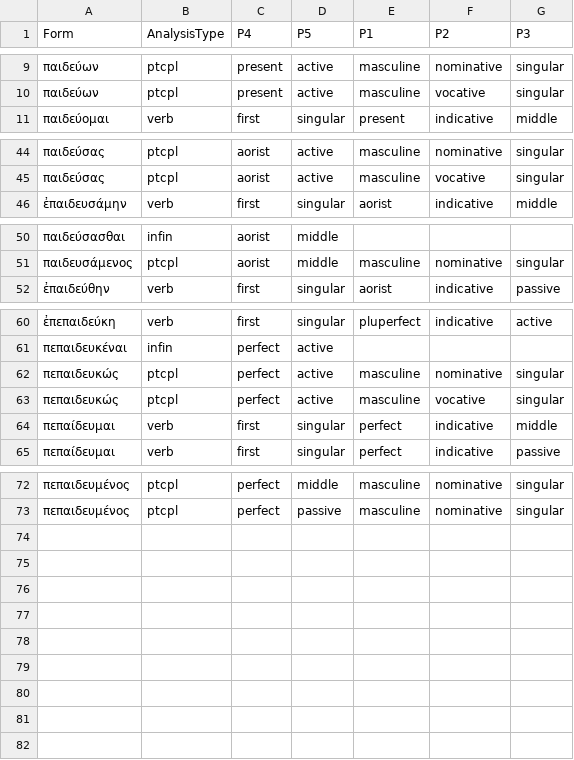
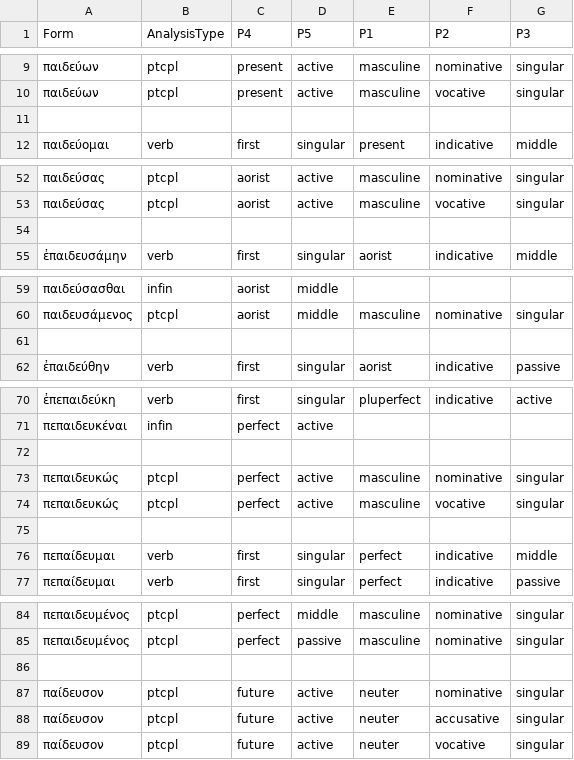
Before and after one commit to neelsmith/greeklang, a CSV file: morphology/unit_tests_data/smyth/smyth382/paideu382.csv, drawn as a sheet; only a part is shown, gaps mark what is left out; the diff covers the shown part only; the diff names each change by its address in the sheet, - before the commit and + after, or states it on an @@ line.

```diff
--- a/morphology/unit_tests_data/smyth/smyth382/paideu382.csv
+++ b/morphology/unit_tests_data/smyth/smyth382/paideu382.csv
+row 11: (empty)
+row 54: (empty)
+row 61: (empty)
+row 72: (empty)
+row 75: (empty)
+row 86: (empty)
+row 87: παίδευσον | ptcpl | future | active | neuter | nominative | singular
+row 88: παίδευσον | ptcpl | future | active | neuter | accusative | singular
+row 89: παίδευσον | ptcpl | future | active | neuter | vocative | singular
```
Also changed, not shown: 7 added rows elsewhere in this file, morphology/unit_tests_data/smyth/smyth382/smyth382.csv.
